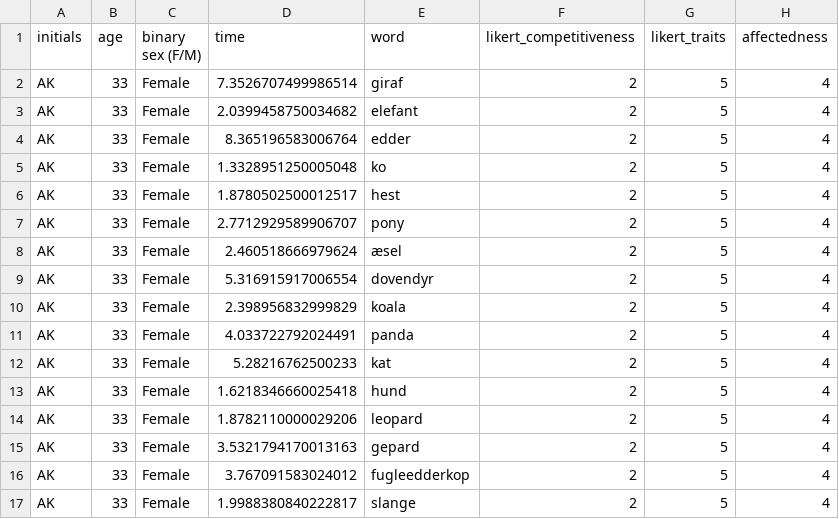
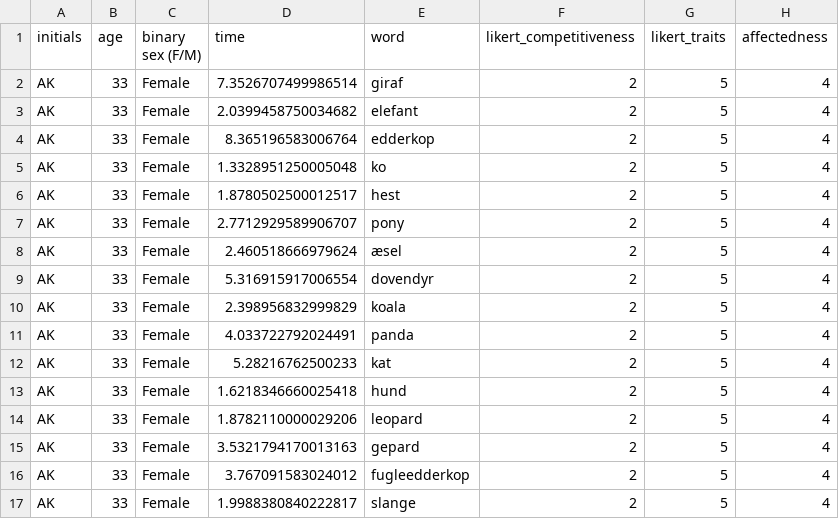
Before and after one commit to sararoedernielsen/cogcomlogfiles, a CSV file: logfile_AK_2023-12-12_12h52.15.543.csv, drawn as a sheet.

Commit message:
Update logfile_AK_2023-12-12_12h52.15.543.csv

```diff
--- a/logfile_AK_2023-12-12_12h52.15.543.csv
+++ b/logfile_AK_2023-12-12_12h52.15.543.csv
@@ -3,3 +3,3 @@ AK,33,Female,7.3526707499986514,giraf,2,5,4
 AK,33,Female,2.0399458750034682,elefant,2,5,4
-AK,33,Female,8.365196583006764,edder,2,5,4
+AK,33,Female,8.365196583006764,edderkop,2,5,4
 AK,33,Female,1.3328951250005048,ko,2,5,4
```
